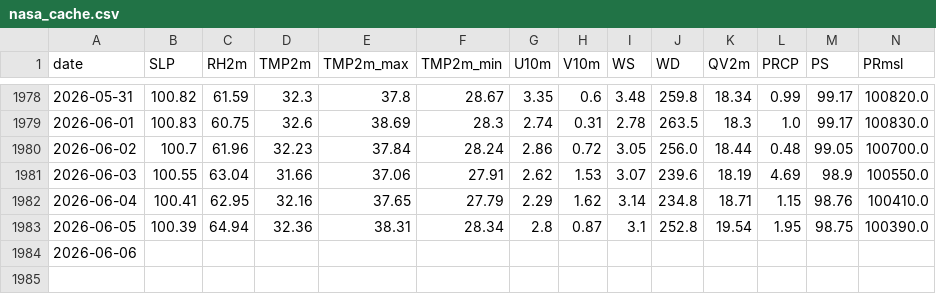
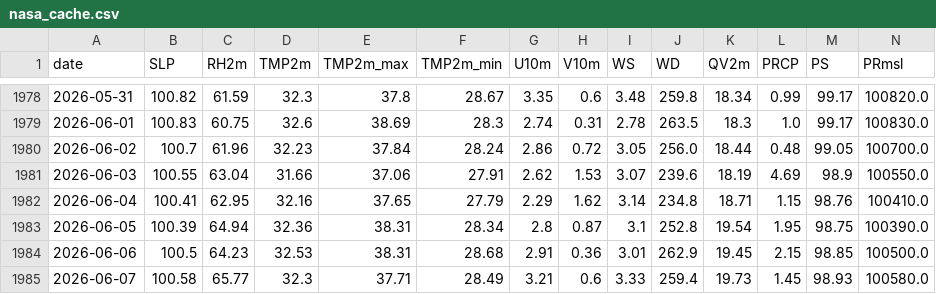
Before and after one commit to souravk03/weather-multicity-data, a CSV file: data/Mumbai/nasa_cache.csv, drawn as a sheet; only a part is shown, gaps mark what is left out; rows hold the shown columns only; the diff covers the shown part only; the diff names each change by its address in the sheet, - before the commit and + after, or states it on an @@ line.

Commit message:
forecast-bot: daily run 2026-06-10

```diff
--- a/data/Mumbai/nasa_cache.csv
+++ b/data/Mumbai/nasa_cache.csv
-B1984 (SLP): (empty)
+B1984 (SLP): 100.5
-C1984 (RH2m): (empty)
+C1984 (RH2m): 64.23
-D1984 (TMP2m): (empty)
+D1984 (TMP2m): 32.53
-E1984 (TMP2m_max): (empty)
+E1984 (TMP2m_max): 38.31
-F1984 (TMP2m_min): (empty)
+F1984 (TMP2m_min): 28.68
-G1984 (U10m): (empty)
+G1984 (U10m): 2.91
-H1984 (V10m): (empty)
+H1984 (V10m): 0.36
-I1984 (WS): (empty)
+I1984 (WS): 3.01
-J1984 (WD): (empty)
+J1984 (WD): 262.9
-K1984 (QV2m): (empty)
+K1984 (QV2m): 19.45
-L1984 (PRCP): (empty)
+L1984 (PRCP): 2.15
-M1984 (PS): (empty)
+M1984 (PS): 98.85
-N1984 (PRmsl): (empty)
+N1984 (PRmsl): 100500.0
+row 1985: 2026-06-07 | 100.58 | 65.77 | 32.3 | 37.71 | 28.49 | 3.21 | 0.6 | 3.33 | 259.4 | 19.73 | 1.45 | 98.93 | 100580.0
```
Also changed, not shown: 1 edited cell elsewhere in this file.
